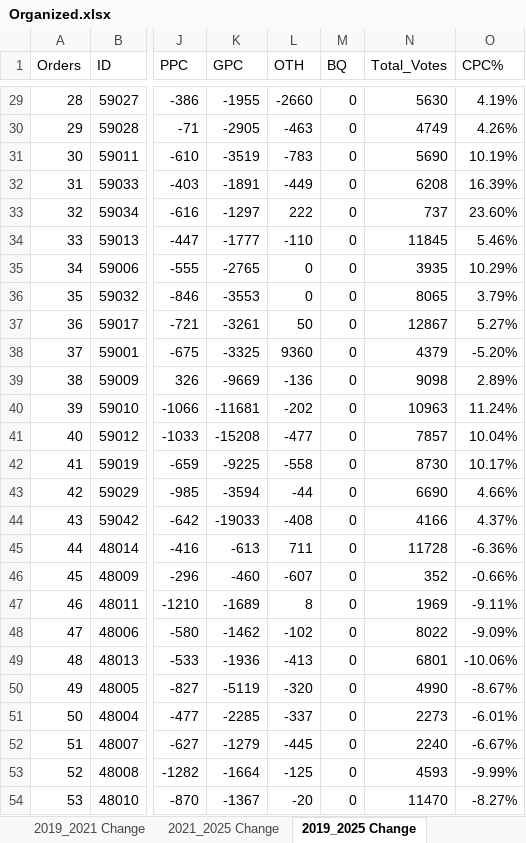
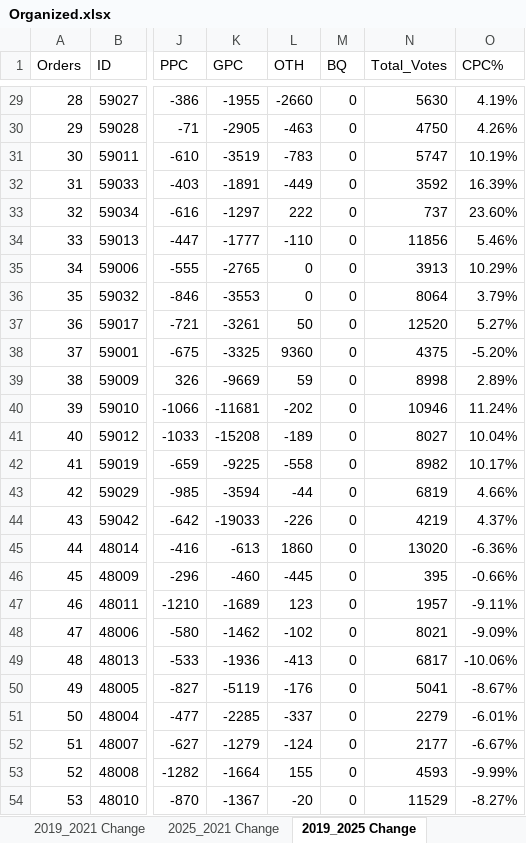
Before and after one commit to JacqueChirac/CanadaFederalRidingsData, an Excel workbook: Organized.xlsx, sheet 2019_2025 Change, drawn as a sheet; only a part is shown, gaps mark what is left out; values as stored, in another font and other column widths than the file's, no cell formats; conditional formats not drawn; the diff covers the shown part only; the diff names each change by its address in the sheet, - before the commit and + after, or states it on an @@ line.

```diff
--- a/Organized.xlsx (sheet 2019_2025 Change)
+++ b/Organized.xlsx (sheet 2019_2025 Change)
-sheet tab: 2021_2025 Change
+sheet tab: 2025_2021 Change
-N30 (Total_Votes): 4749
+N30 (Total_Votes): 4750
-N31 (Total_Votes): 5690
+N31 (Total_Votes): 5747
-N32 (Total_Votes): 6208
+N32 (Total_Votes): 3592
-N34 (Total_Votes): 11845
+N34 (Total_Votes): 11856
-N35 (Total_Votes): 3935
+N35 (Total_Votes): 3913
-N36 (Total_Votes): 8065
+N36 (Total_Votes): 8064
-N37 (Total_Votes): 12867
+N37 (Total_Votes): 12520
-N38 (Total_Votes): 4379
+N38 (Total_Votes): 4375
-L39 (OTH): -136
+L39 (OTH): 59
-N39 (Total_Votes): 9098
+N39 (Total_Votes): 8998
-N40 (Total_Votes): 10963
+N40 (Total_Votes): 10946
-L41 (OTH): -477
+L41 (OTH): -189
-N41 (Total_Votes): 7857
+N41 (Total_Votes): 8027
-N42 (Total_Votes): 8730
+N42 (Total_Votes): 8982
-N43 (Total_Votes): 6690
+N43 (Total_Votes): 6819
-L44 (OTH): -408
+L44 (OTH): -226
-N44 (Total_Votes): 4166
+N44 (Total_Votes): 4219
-L45 (OTH): 711
+L45 (OTH): 1860
-N45 (Total_Votes): 11728
+N45 (Total_Votes): 13020
-L46 (OTH): -607
+L46 (OTH): -445
-N46 (Total_Votes): 352
+N46 (Total_Votes): 395
-L47 (OTH): 8
+L47 (OTH): 123
-N47 (Total_Votes): 1969
+N47 (Total_Votes): 1957
-N48 (Total_Votes): 8022
+N48 (Total_Votes): 8021
-N49 (Total_Votes): 6801
+N49 (Total_Votes): 6817
-L50 (OTH): -320
+L50 (OTH): -176
-N50 (Total_Votes): 4990
+N50 (Total_Votes): 5041
-N51 (Total_Votes): 2273
+N51 (Total_Votes): 2279
-L52 (OTH): -445
+L52 (OTH): -124
-N52 (Total_Votes): 2240
+N52 (Total_Votes): 2177
-L53 (OTH): -125
+L53 (OTH): 155
-N54 (Total_Votes): 11470
+N54 (Total_Votes): 11529
```
Also changed, not shown: 439 edited cells elsewhere in this sheet, sheet 2019_2021 Change, sheet 2025 Fed, sheet 2019 Fed, sheet 2021 Fed, sheet Subregional Code, other sheet tabs, cell formats, formulas that keep their value.
